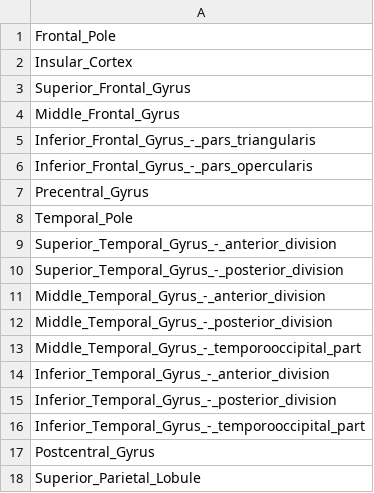
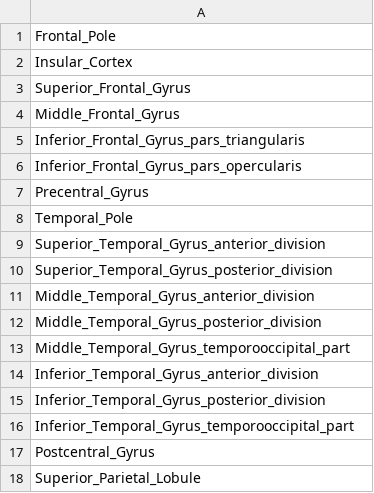
Before and after one commit to akhanf/vasst-dev, a CSV file: pipeline/cfg/labels/HarvardOxford-Cortical.csv, drawn as a sheet; only a part is shown; the diff covers the shown part only.

```diff
--- a/pipeline/cfg/labels/HarvardOxford-Cortical.csv
+++ b/pipeline/cfg/labels/HarvardOxford-Cortical.csv
@@ -4,14 +4,14 @@ Superior_Frontal_Gyrus
 Middle_Frontal_Gyrus
-Inferior_Frontal_Gyrus_-_pars_triangularis
-Inferior_Frontal_Gyrus_-_pars_opercularis
+Inferior_Frontal_Gyrus_pars_triangularis
+Inferior_Frontal_Gyrus_pars_opercularis
 Precentral_Gyrus
 Temporal_Pole
-Superior_Temporal_Gyrus_-_anterior_division
-Superior_Temporal_Gyrus_-_posterior_division
-Middle_Temporal_Gyrus_-_anterior_division
-Middle_Temporal_Gyrus_-_posterior_division
-Middle_Temporal_Gyrus_-_temporooccipital_part
-Inferior_Temporal_Gyrus_-_anterior_division
-Inferior_Temporal_Gyrus_-_posterior_division
-Inferior_Temporal_Gyrus_-_temporooccipital_part
+Superior_Temporal_Gyrus_anterior_division
+Superior_Temporal_Gyrus_posterior_division
+Middle_Temporal_Gyrus_anterior_division
+Middle_Temporal_Gyrus_posterior_division
+Middle_Temporal_Gyrus_temporooccipital_part
+Inferior_Temporal_Gyrus_anterior_division
+Inferior_Temporal_Gyrus_posterior_division
+Inferior_Temporal_Gyrus_temporooccipital_part
 Postcentral_Gyrus
```
Also changed, not shown: 12 edited cells elsewhere in this file, 38 other files.
